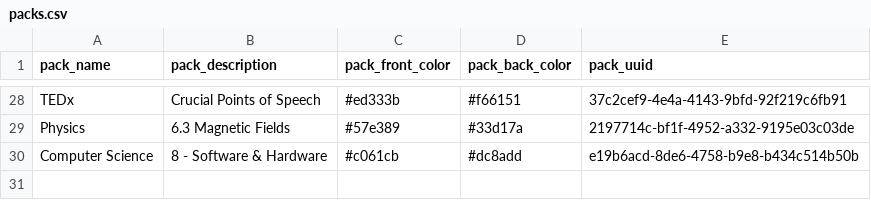
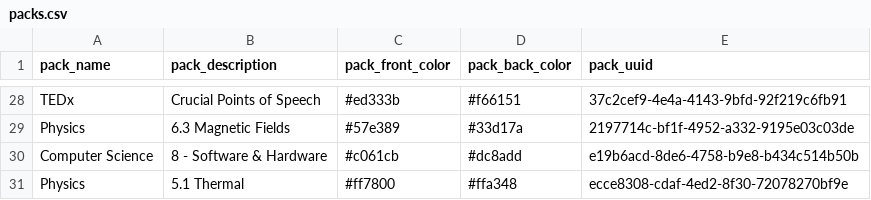
Before and after one commit to jcowdells/AceOfGrades, a CSV file: cards/packs.csv, drawn as a sheet; only a part is shown, gaps mark what is left out.

```diff
--- a/cards/packs.csv
+++ b/cards/packs.csv
@@ -30 +30,2 @@ Physics,6.3 Magnetic Fields,#57e389,#33d17a,2197714c-bf1f-4952-a332-9195e03c03de
 Computer Science,8 - Software & Hardware,#c061cb,#dc8add,e19b6acd-8de6-4758-b9e8-b434c514b50b
+Physics,5.1 Thermal,#ff7800,#ffa348,ecce8308-cdaf-4ed2-8f30-72078270bf9e
```
Also changed, not shown: cards/packs/0cb604be-f0b5-4bbc-865a-ed8dbdd5d702.csv, cards/packs/2197714c-bf1f-4952-a332-9195e03c03de.csv, 10 other files.
